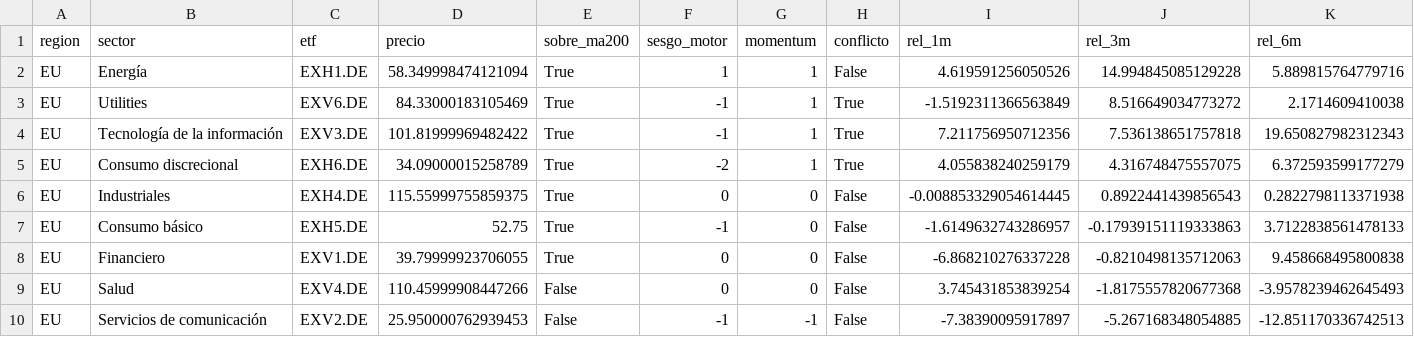
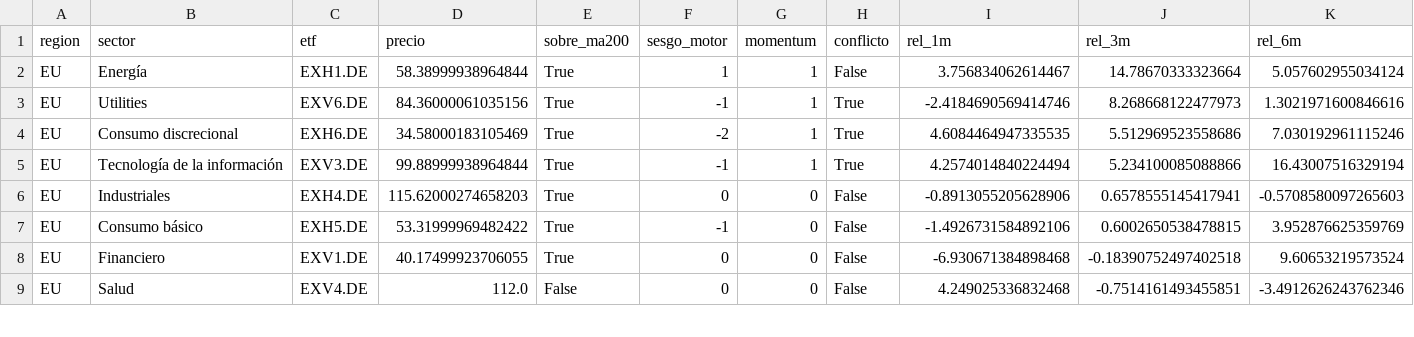
Before and after one commit to jmm-mlg/Macro-daily, a CSV file: data/momentum_sectorial.csv, drawn as a sheet; only a part is shown; the diff covers the shown part only.

```diff
--- a/data/momentum_sectorial.csv
+++ b/data/momentum_sectorial.csv
@@ -1,10 +1,9 @@
 region,sector,etf,precio,sobre_ma200,sesgo_motor,momentum,conflicto,rel_1m,rel_3m,rel_6m
-EU,Energía,EXH1.DE,58.349998474121094,True,1,1,False,4.619591256050526,14.994845085129228,5.889815764779716
-EU,Utilities,EXV6.DE,84.33000183105469,True,-1,1,True,-1.5192311366563849,8.516649034773272,2.1714609410038
-EU,Tecnología de la información,EXV3.DE,101.81999969482422,True,-1,1,True,7.211756950712356,7.536138651757818,19.650827982312343
-EU,Consumo discrecional,EXH6.DE,34.09000015258789,True,-2,1,True,4.055838240259179,4.316748475557075,6.372593599177279
-EU,Industriales,EXH4.DE,115.55999755859375,True,0,0,False,-0.008853329054614445,0.8922441439856543,0.2822798113371938
-EU,Consumo básico,EXH5.DE,52.75,True,-1,0,False,-1.6149632743286957,-0.17939151119333863,3.7122838561478133
-EU,Financiero,EXV1.DE,39.79999923706055,True,0,0,False,-6.868210276337228,-0.8210498135712063,9.458668495800838
-EU,Salud,EXV4.DE,110.45999908447266,False,0,0,False,3.745431853839254,-1.8175557820677368,-3.9578239462645493
-EU,Servicios de comunicación,EXV2.DE,25.950000762939453,False,-1,-1,False,-7.38390095917897,-5.267168348054885,-12.851170336742513
+EU,Energía,EXH1.DE,58.38999938964844,True,1,1,False,3.756834062614467,14.78670333323664,5.057602955034124
+EU,Utilities,EXV6.DE,84.36000061035156,True,-1,1,True,-2.4184690569414746,8.268668122477973,1.3021971600846616
+EU,Consumo discrecional,EXH6.DE,34.58000183105469,True,-2,1,True,4.6084464947335535,5.512969523558686,7.030192961115246
+EU,Tecnología de la información,EXV3.DE,99.88999938964844,True,-1,1,True,4.2574014840224494,5.234100085088866,16.43007516329194
+EU,Industriales,EXH4.DE,115.62000274658203,True,0,0,False,-0.8913055205628906,0.6578555145417941,-0.5708580097265603
+EU,Consumo básico,EXH5.DE,53.31999969482422,True,-1,0,False,-1.4926731584892106,0.6002650538478815,3.952876625359769
+EU,Financiero,EXV1.DE,40.17499923706055,True,0,0,False,-6.930671384898468,-0.18390752497402518,9.60653219573524
+EU,Salud,EXV4.DE,112.0,False,0,0,False,4.249025336832468,-0.7514161493455851,-3.4912626243762346
```
Also changed, not shown: 1 added row and 52 edited cells elsewhere in this file, data/fichas.csv, data/history.csv, 12 other files.
